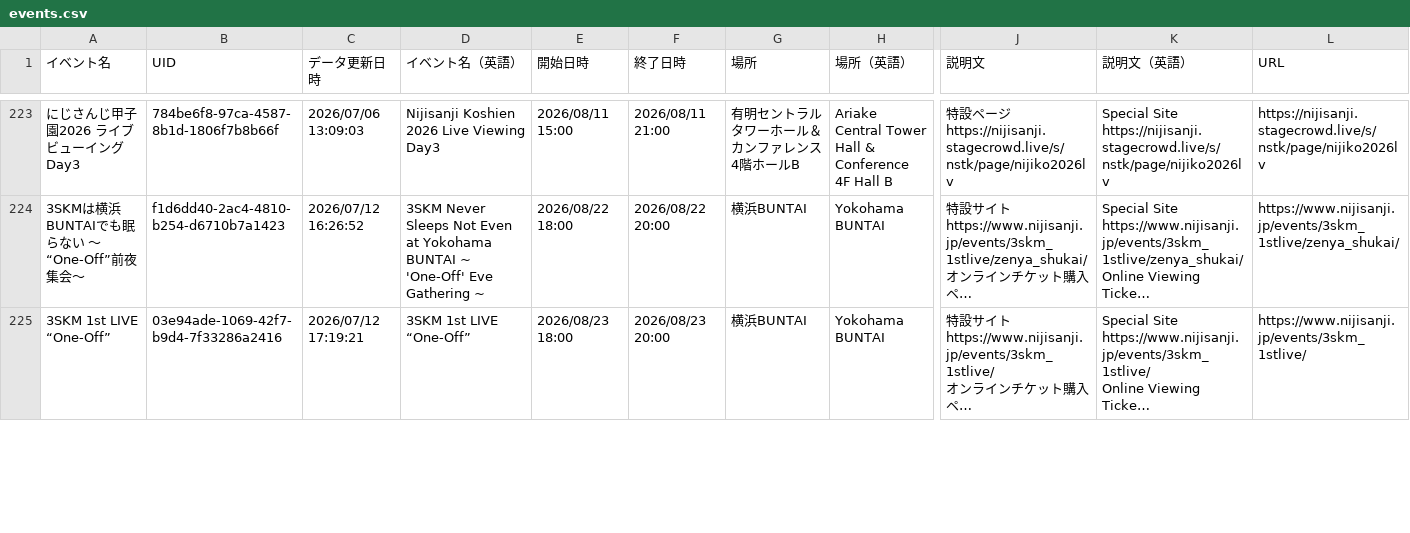
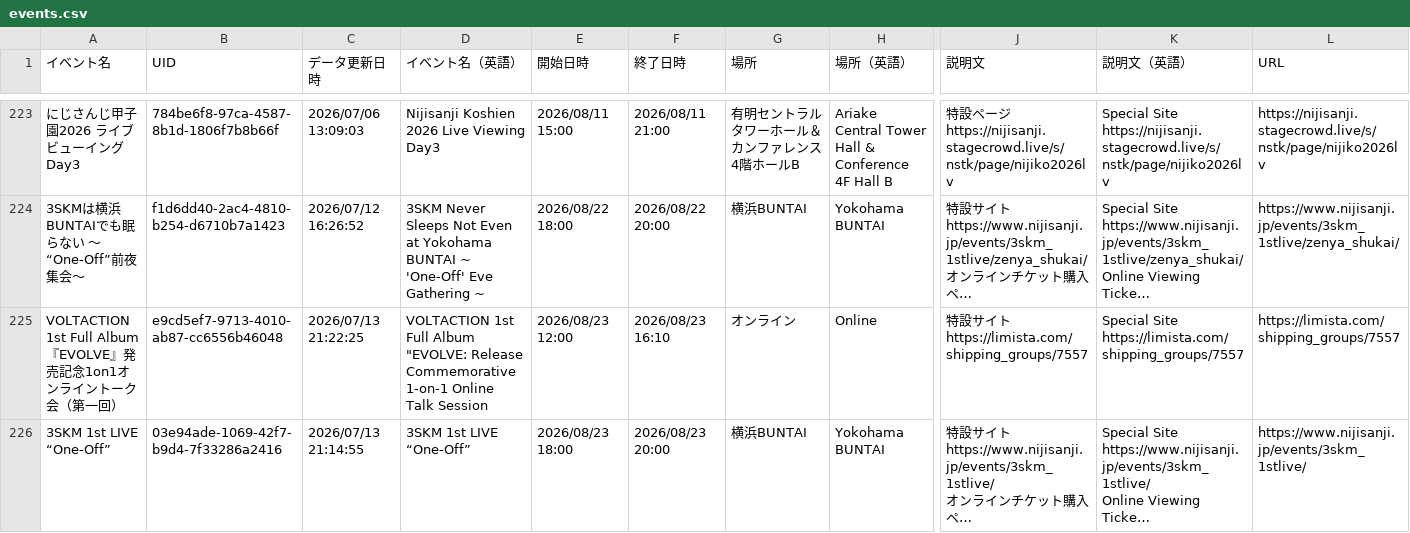
Before and after one commit to magicien/Nij.iCal, a CSV file: docs/data/events.csv, drawn as a sheet; only a part is shown, gaps mark what is left out; long unchanged cells end in …; addresses are those after the commit; rows hold the shown columns only; ↵ is a line break in a cell; the diff covers the shown part only; the diff names each change by its address in the sheet, - before the commit and + after, or states it on an @@ line.

```diff
--- a/docs/data/events.csv
+++ b/docs/data/events.csv
+row 225: VOLTACTION 1st Full Album『EVOLVE』発売記念1on1オンライントーク会（第一回） | e9cd5ef7-9713-4010-ab87-cc6556b46048 | 2026/07/13 21:22:25 | VOLTACTION 1st Full Album "EVOLVE: Release Commemorative 1-on-1 Online Talk Session | 2026/08/23 12:00 | 2026/08/23 16:10 | オンライン | Online | 特設サイト ↵ https://limista.com/shipping_groups/7557 | Special Site ↵ https://limista.com/shipping_groups/7557 | https://limista.com/shipping_groups/7557
-C226 (データ更新日時): 2026/07/12 17:19:21
+C226 (データ更新日時): 2026/07/13 21:14:55
```
Also changed, not shown: 4 added rows and 4 edited cells elsewhere in this file, docs/data/tickets.csv, 18 other files.
